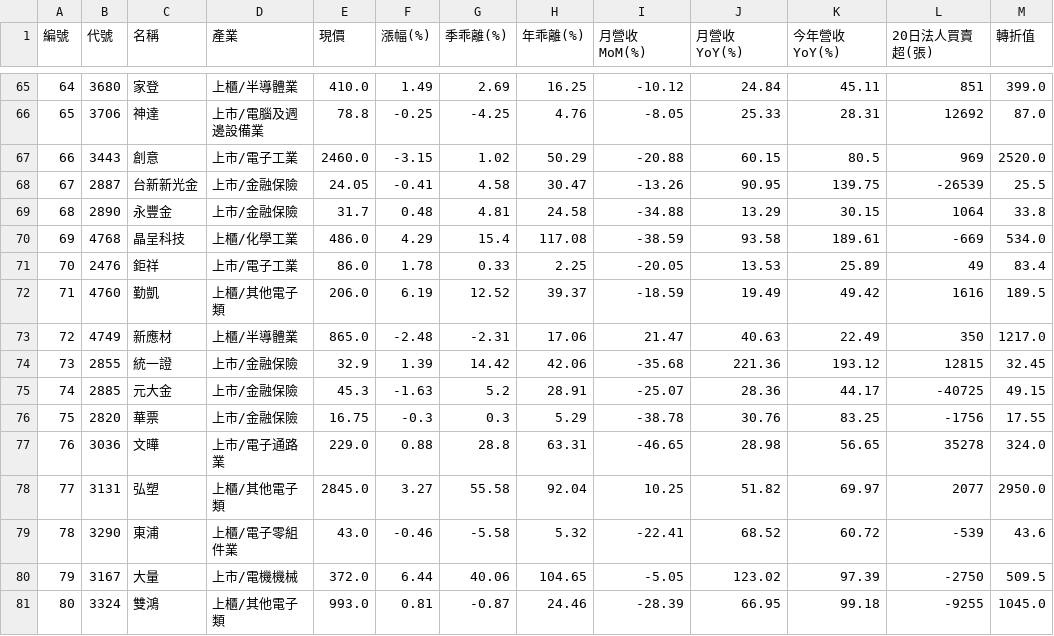
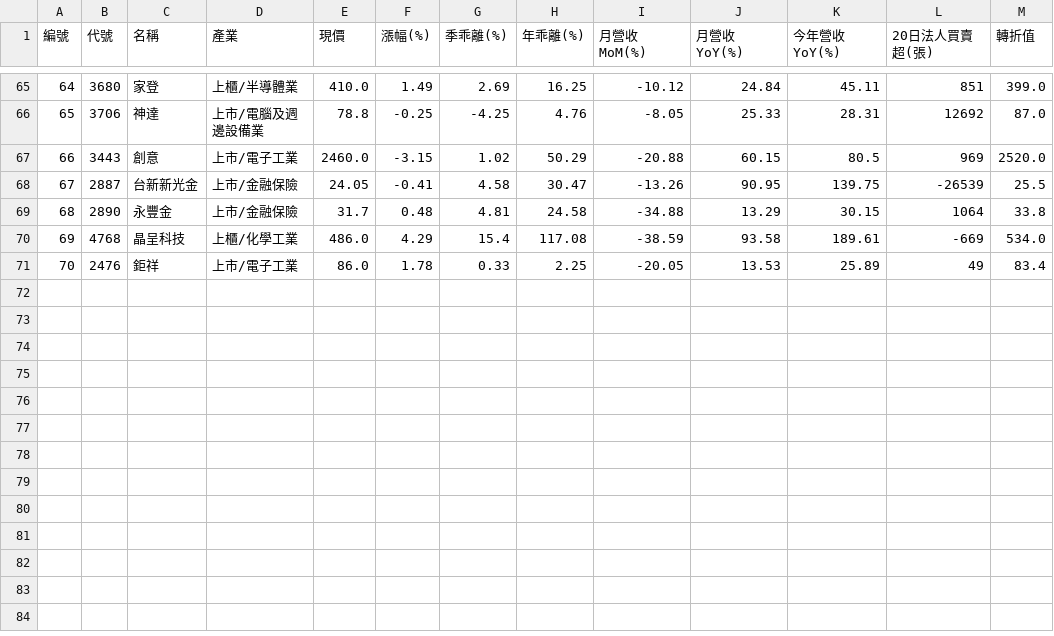
Before and after one commit to chiachan0108/quantum-scanner-web, a CSV file: daily_result.csv, drawn as a sheet; only a part is shown, gaps mark what is left out.

```diff
--- a/daily_result.csv
+++ b/daily_result.csv
@@ -71,11 +71 @@
 70,2476,鉅祥,上市/電子工業,86.0,1.78,0.33,2.25,-20.05,13.53,25.89,49,83.4
-71,4760,勤凱,上櫃/其他電子類,206.0,6.19,12.52,39.37,-18.59,19.49,49.42,1616,189.5
-72,4749,新應材,上櫃/半導體業,865.0,-2.48,-2.31,17.06,21.47,40.63,22.49,350,1217.0
-73,2855,統一證,上市/金融保險,32.9,1.39,14.42,42.06,-35.68,221.36,193.12,12815,32.45
-74,2885,元大金,上市/金融保險,45.3,-1.63,5.2,28.91,-25.07,28.36,44.17,-40725,49.15
-75,2820,華票,上市/金融保險,16.75,-0.3,0.3,5.29,-38.78,30.76,83.25,-1756,17.55
-76,3036,文曄,上市/電子通路業,229.0,0.88,28.8,63.31,-46.65,28.98,56.65,35278,324.0
-77,3131,弘塑,上櫃/其他電子類,2845.0,3.27,55.58,92.04,10.25,51.82,69.97,2077,2950.0
-78,3290,東浦,上櫃/電子零組件業,43.0,-0.46,-5.58,5.32,-22.41,68.52,60.72,-539,43.6
-79,3167,大量,上市/電機機械,372.0,6.44,40.06,104.65,-5.05,123.02,97.39,-2750,509.5
-80,3324,雙鴻,上櫃/其他電子類,993.0,0.81,-0.87,24.46,-28.39,66.95,99.18,-9255,1045.0
```
Also changed, not shown: momentum_result.csv, strategy_d_result.csv, 2 other files.
